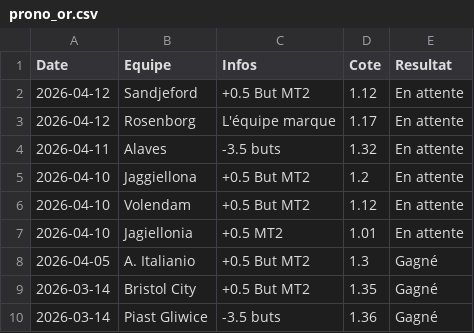
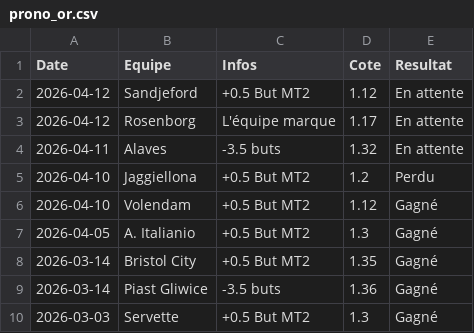
Before and after one commit to LorEri2/MoyennesGlissantes, a CSV file: prono_or.csv, drawn as a sheet; only a part is shown; the shorter side is filled out with more unchanged rows.

```diff
--- a/prono_or.csv
+++ b/prono_or.csv
@@ -4,5 +4,4 @@ Date,Equipe,Infos,Cote,Resultat
 2026-04-11,Alaves,-3.5 buts,1.32,En attente
-2026-04-10,Jaggiellona,+0.5 But MT2,1.2,En attente
-2026-04-10,Volendam,+0.5 But MT2,1.12,En attente
-2026-04-10, Jagiellonia,+0.5 MT2,1.01,En attente
+2026-04-10,Jaggiellona,+0.5 But MT2,1.2,Perdu
+2026-04-10,Volendam,+0.5 But MT2,1.12,Gagné
 2026-04-05,A. Italianio,+0.5 But MT2,1.3,Gagné
```
Also changed, not shown: cia_2echec.csv, moy_glissante_2e.csv, 2 other files.
